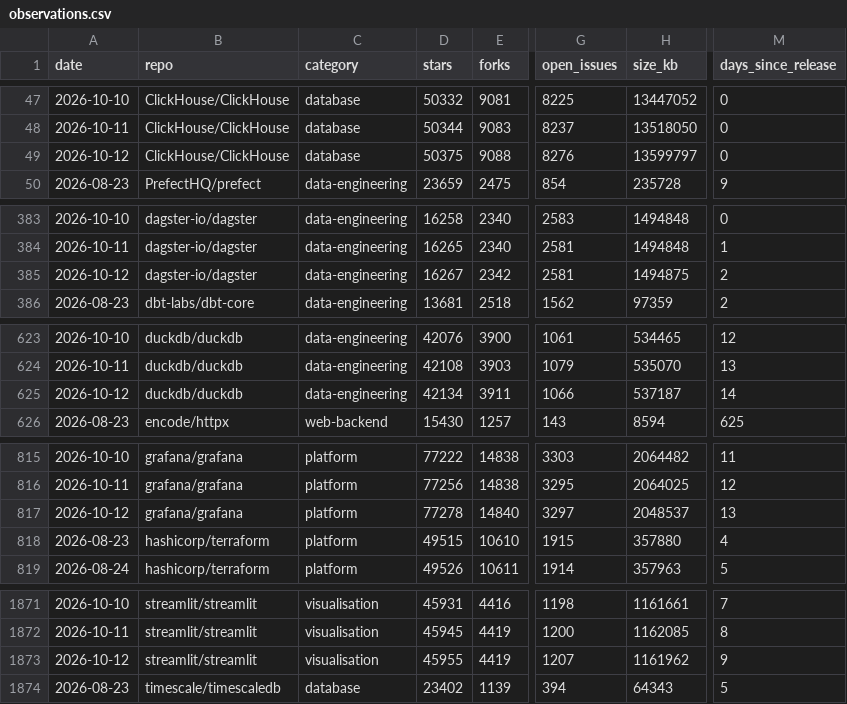
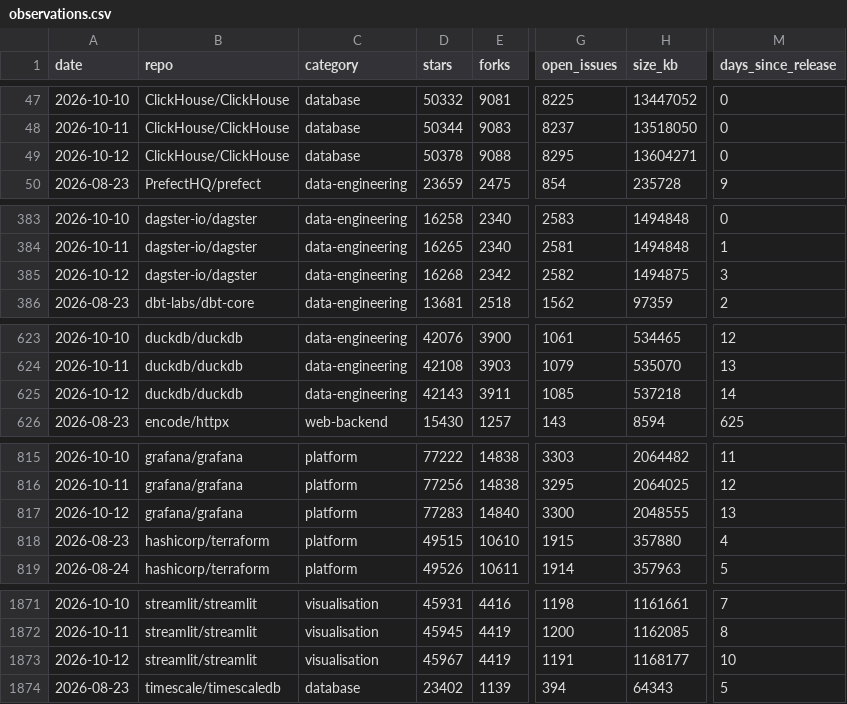
Before and after one commit to Amirzamani1l/oss-momentum, a CSV file: data/observations.csv, drawn as a sheet; only a part is shown, gaps mark what is left out; the diff covers the shown part only; the diff names each change by its address in the sheet, - before the commit and + after, or states it on an @@ line.

Commit message:
data: 2026-10-12 snapshot (42 projects, +949 stars, pytorch leading) (#151)

```diff
--- a/data/observations.csv
+++ b/data/observations.csv
-D49 (stars): 50375
+D49 (stars): 50378
-G49 (open_issues): 8276
+G49 (open_issues): 8295
-H49 (size_kb): 13599797
+H49 (size_kb): 13604271
-D385 (stars): 16267
+D385 (stars): 16268
-G385 (open_issues): 2581
+G385 (open_issues): 2582
-M385 (days_since_release): 2
+M385 (days_since_release): 3
-D625 (stars): 42134
+D625 (stars): 42143
-G625 (open_issues): 1066
+G625 (open_issues): 1085
-H625 (size_kb): 537187
+H625 (size_kb): 537218
-D817 (stars): 77278
+D817 (stars): 77283
-G817 (open_issues): 3297
+G817 (open_issues): 3300
-H817 (size_kb): 2048537
+H817 (size_kb): 2048555
-D1873 (stars): 45955
+D1873 (stars): 45967
-G1873 (open_issues): 1207
+G1873 (open_issues): 1191
-H1873 (size_kb): 1161962
+H1873 (size_kb): 1168177
-M1873 (days_since_release): 9
+M1873 (days_since_release): 10
```
Also changed, not shown: 95 edited cells elsewhere in this file, 38 other files.
